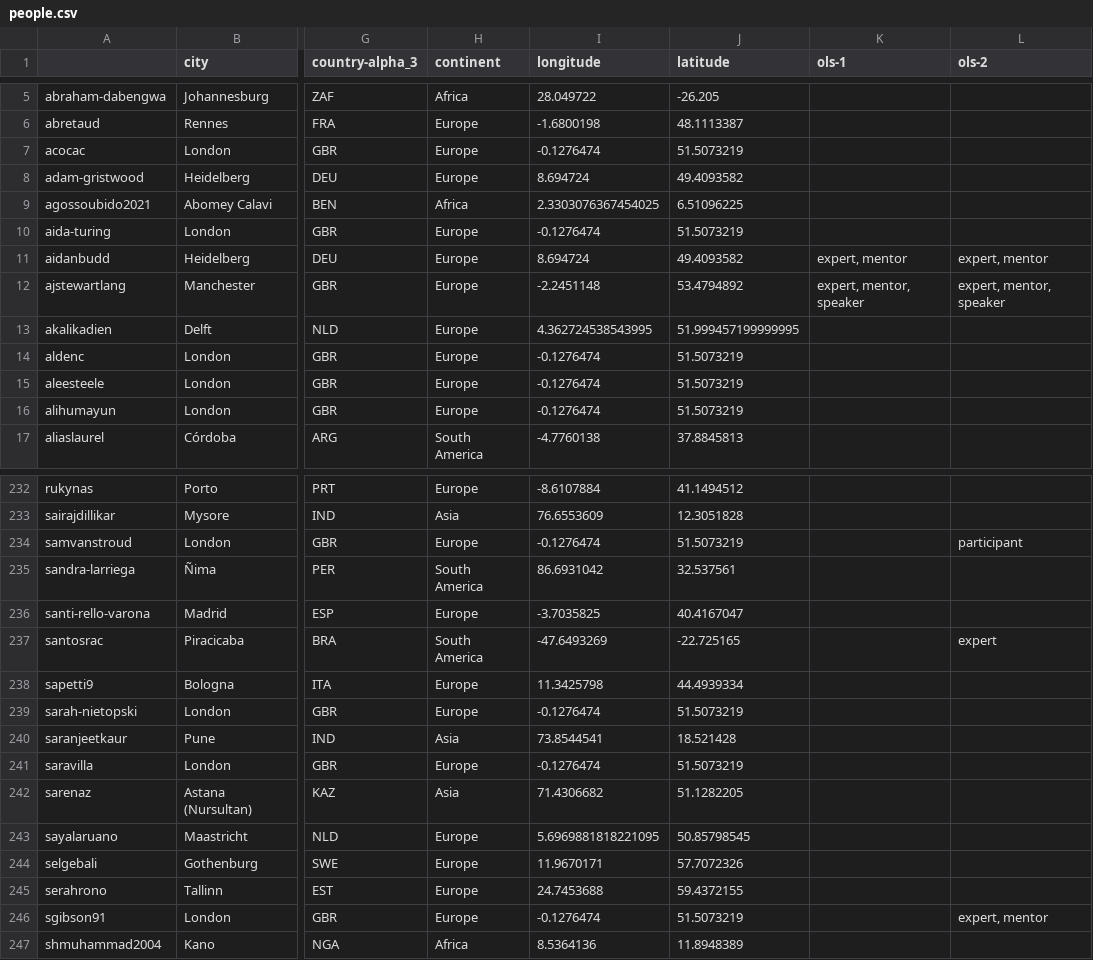
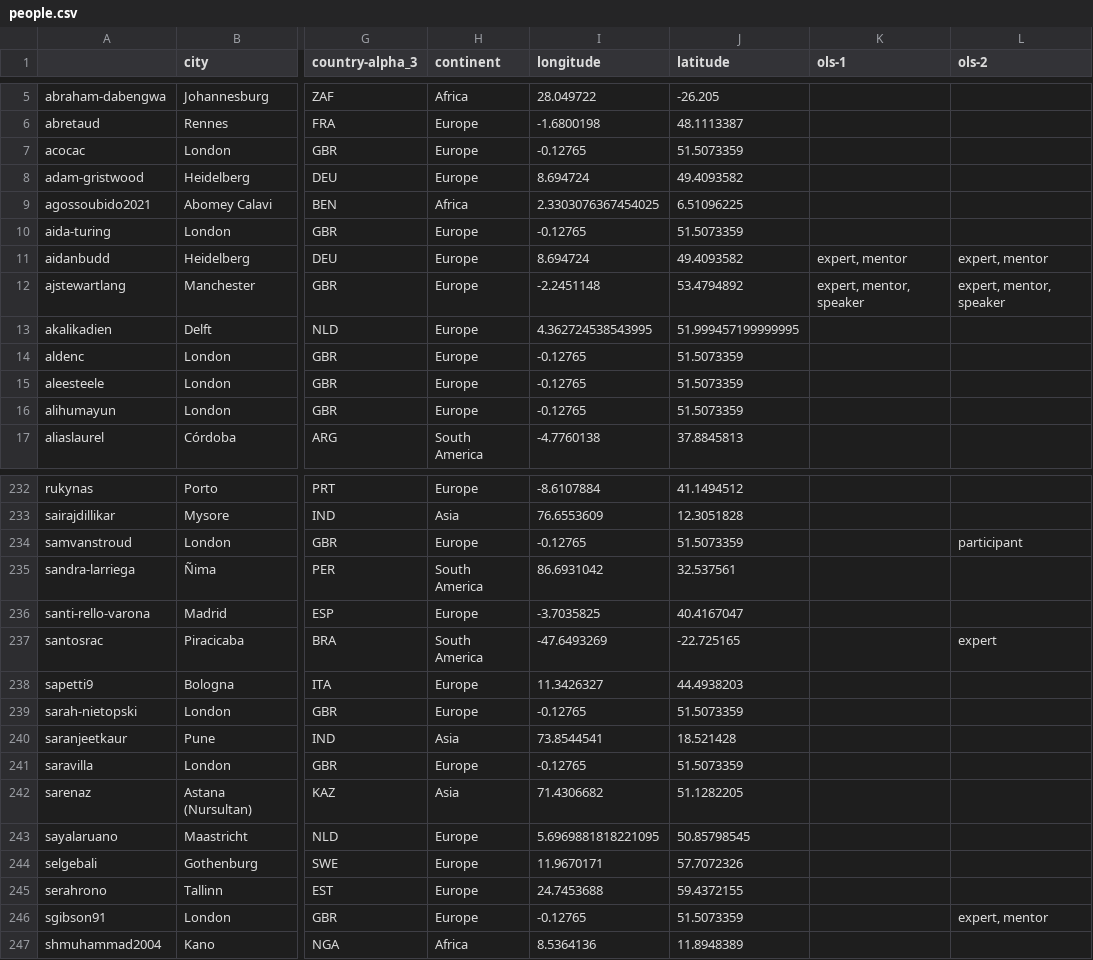
Before and after one commit to open-life-science/ols-stats, a CSV file: data/people.csv, drawn as a sheet; only a part is shown, gaps mark what is left out; the diff covers the shown part only; the diff names each change by its address in the sheet, - before the commit and + after, or states it on an @@ line.

Commit message:
Add extra CSV to get people with their location and cohort and role

```diff
--- a/data/people.csv
+++ b/data/people.csv
-I7 (longitude): -0.1276474
+I7 (longitude): -0.12765
-J7 (latitude): 51.5073219
+J7 (latitude): 51.5073359
-I10 (longitude): -0.1276474
+I10 (longitude): -0.12765
-J10 (latitude): 51.5073219
+J10 (latitude): 51.5073359
-I14:I16 (longitude): -0.1276474
+I14:I16 (longitude): -0.12765
-J14:J16 (latitude): 51.5073219
+J14:J16 (latitude): 51.5073359
-I234 (longitude): -0.1276474
+I234 (longitude): -0.12765
-J234 (latitude): 51.5073219
+J234 (latitude): 51.5073359
-I238 (longitude): 11.3425798
+I238 (longitude): 11.3426327
-J238 (latitude): 44.4939334
+J238 (latitude): 44.4938203
-I239 (longitude): -0.1276474
+I239 (longitude): -0.12765
-J239 (latitude): 51.5073219
+J239 (latitude): 51.5073359
-I241 (longitude): -0.1276474
+I241 (longitude): -0.12765
-J241 (latitude): 51.5073219
+J241 (latitude): 51.5073359
-I246 (longitude): -0.1276474
+I246 (longitude): -0.12765
-J246 (latitude): 51.5073219
+J246 (latitude): 51.5073359
```
Also changed, not shown: 46 edited cells elsewhere in this file, 2 other files.
